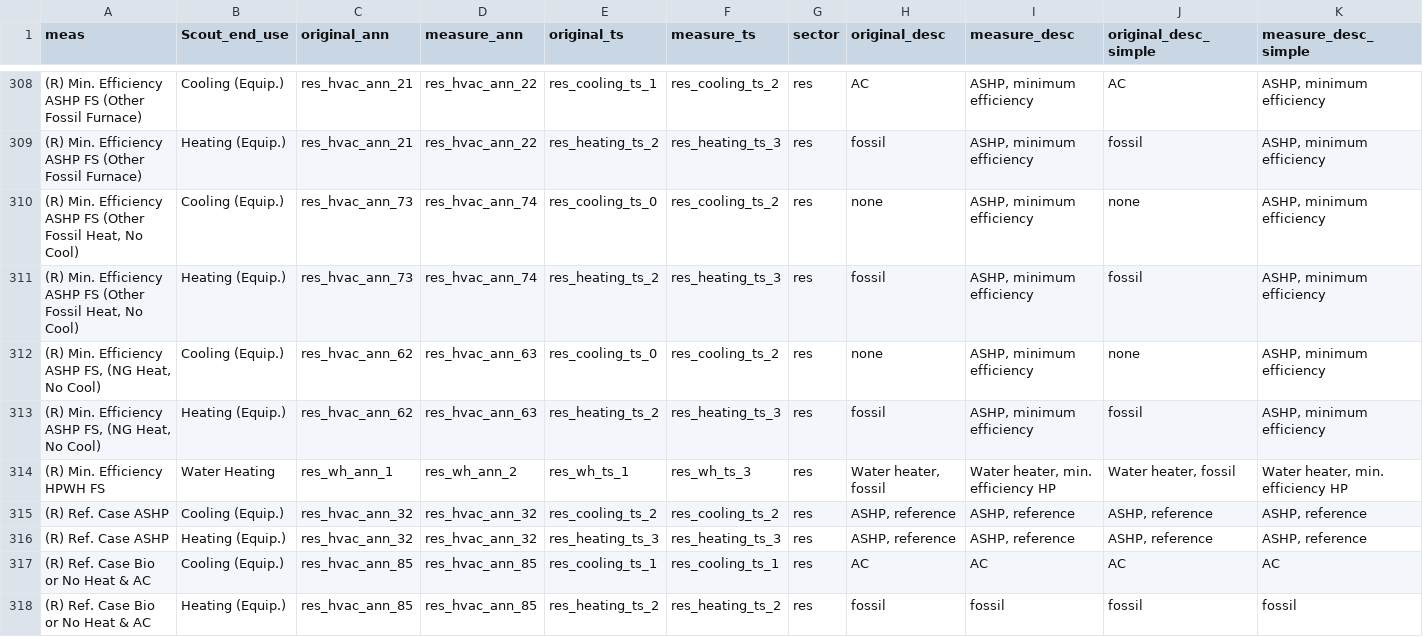
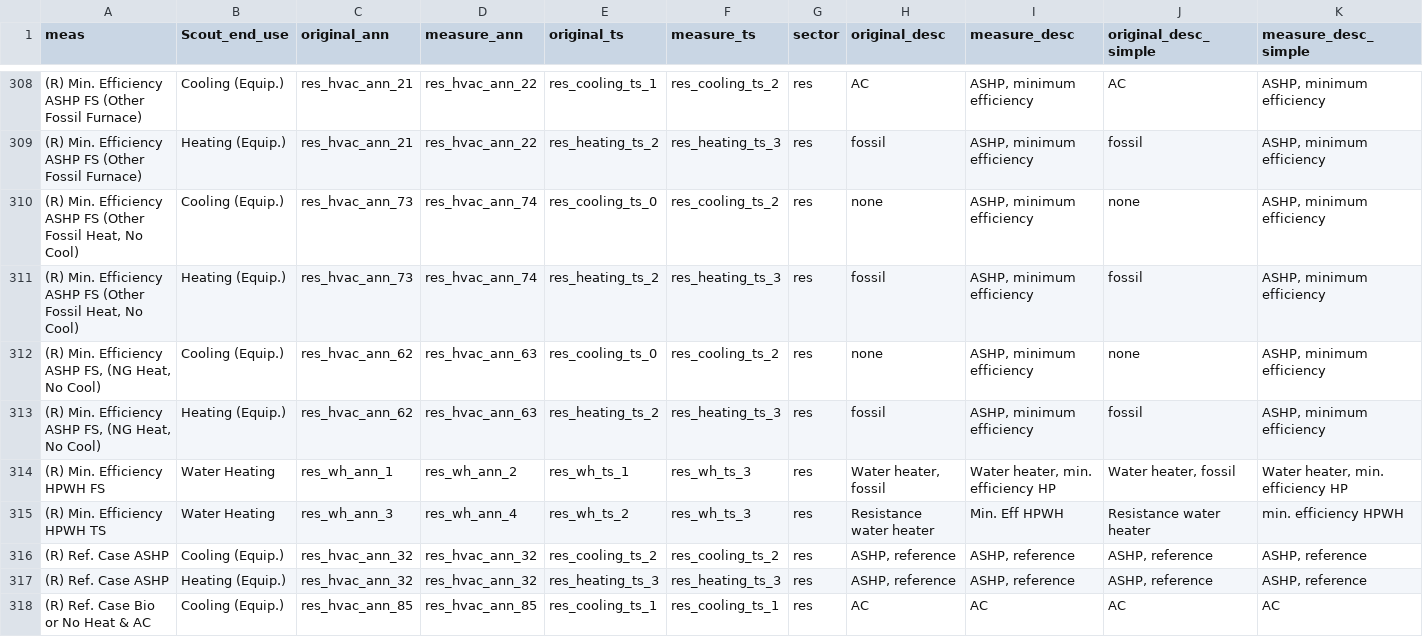
Before and after one commit to handichan/BSS-Workflow, a TSV file: map_meas/measure_map.tsv, drawn as a sheet; only a part is shown, gaps mark what is left out; the shorter side is filled out with more unchanged rows.

```diff
--- a/map_meas/measure_map.tsv
+++ b/map_meas/measure_map.tsv
@@ -314,2 +314,3 @@ meas	Scout_end_use	original_ann	measure_ann	original_ts	measure_ts	sector	origin
 (R) Min. Efficiency HPWH FS	Water Heating	res_wh_ann_1	res_wh_ann_2	res_wh_ts_1	res_wh_ts_3	res	Water heater, fossil	Water heater, min. efficiency HP	Water heater, fossil	Water heater, min. efficiency HP
+(R) Min. Efficiency HPWH TS	Water Heating	res_wh_ann_3	res_wh_ann_4	res_wh_ts_2	res_wh_ts_3	res	Resistance water heater	Min. Eff HPWH	Resistance water heater	min. efficiency HPWH
 (R) Ref. Case ASHP	Cooling (Equip.)	res_hvac_ann_32	res_hvac_ann_32	res_cooling_ts_2	res_cooling_ts_2	res	ASHP, reference	ASHP, reference	ASHP, reference	ASHP, reference
```
Also changed, not shown: 34 other files.
